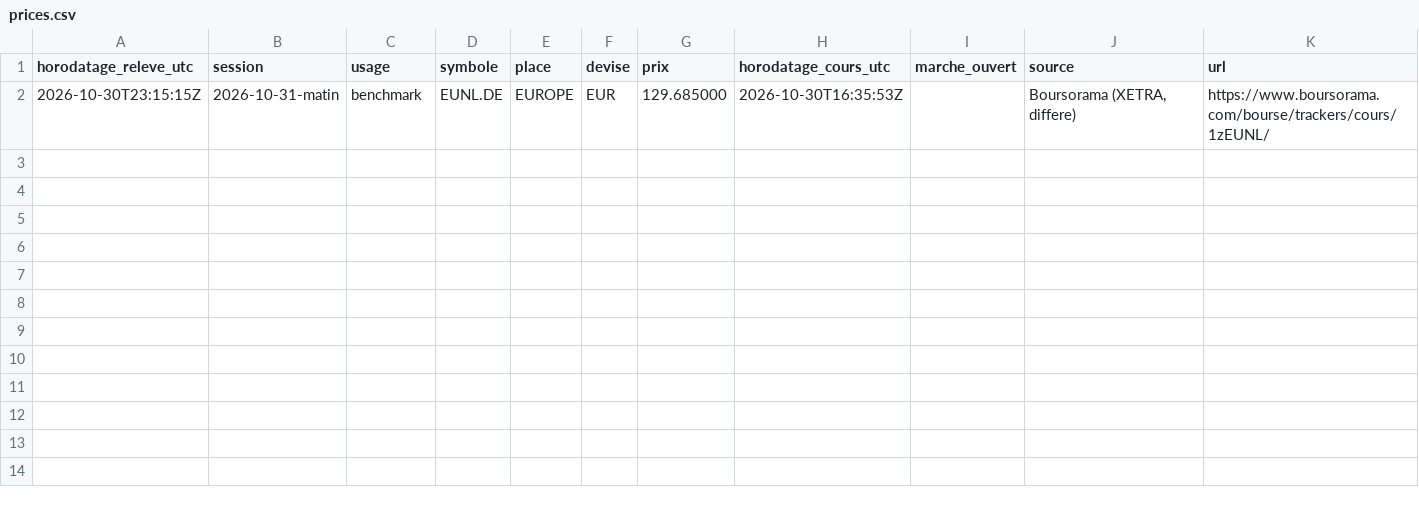
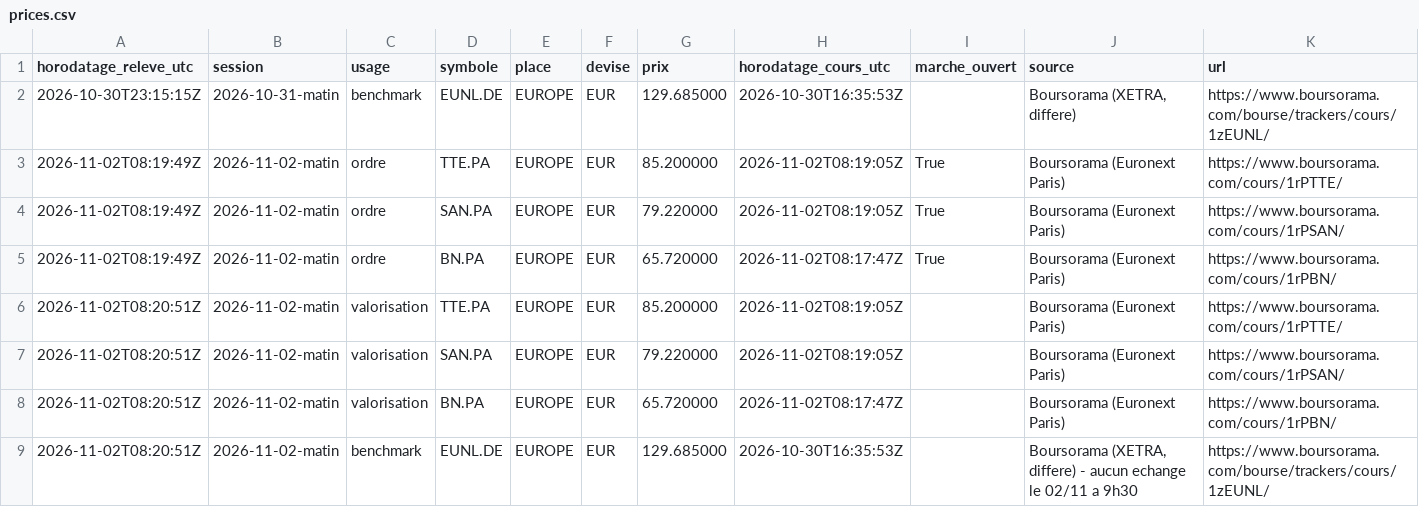
Before and after one commit to Ylhan13/portefeuille.ia, a CSV file: state/prices.csv, drawn as a sheet.

```diff
--- a/state/prices.csv
+++ b/state/prices.csv
@@ -2 +2,8 @@ horodatage_releve_utc,session,usage,symbole,place,devise,prix,horodatage_cours_u
 2026-10-30T23:15:15Z,2026-10-31-matin,benchmark,EUNL.DE,EUROPE,EUR,129.685000,2026-10-30T16:35:53Z,,"Boursorama (XETRA, differe)",https://www.boursorama.com/bourse/trackers/cours/1zEUNL/
+2026-11-02T08:19:49Z,2026-11-02-matin,ordre,TTE.PA,EUROPE,EUR,85.200000,2026-11-02T08:19:05Z,True,Boursorama (Euronext Paris),https://www.boursorama.com/cours/1rPTTE/
+2026-11-02T08:19:49Z,2026-11-02-matin,ordre,SAN.PA,EUROPE,EUR,79.220000,2026-11-02T08:19:05Z,True,Boursorama (Euronext Paris),https://www.boursorama.com/cours/1rPSAN/
+2026-11-02T08:19:49Z,2026-11-02-matin,ordre,BN.PA,EUROPE,EUR,65.720000,2026-11-02T08:17:47Z,True,Boursorama (Euronext Paris),https://www.boursorama.com/cours/1rPBN/
+2026-11-02T08:20:51Z,2026-11-02-matin,valorisation,TTE.PA,EUROPE,EUR,85.200000,2026-11-02T08:19:05Z,,Boursorama (Euronext Paris),https://www.boursorama.com/cours/1rPTTE/
+2026-11-02T08:20:51Z,2026-11-02-matin,valorisation,SAN.PA,EUROPE,EUR,79.220000,2026-11-02T08:19:05Z,,Boursorama (Euronext Paris),https://www.boursorama.com/cours/1rPSAN/
+2026-11-02T08:20:51Z,2026-11-02-matin,valorisation,BN.PA,EUROPE,EUR,65.720000,2026-11-02T08:17:47Z,,Boursorama (Euronext Paris),https://www.boursorama.com/cours/1rPBN/
+2026-11-02T08:20:51Z,2026-11-02-matin,benchmark,EUNL.DE,EUROPE,EUR,129.685000,2026-10-30T16:35:53Z,,"Boursorama (XETRA, differe) - aucun echange le 02/11 a 9h30",https://www.boursorama.com/bourse/trackers/cours/1zEUNL/
```
Also changed, not shown: state/history.csv, state/transactions.csv, 2 other files.
